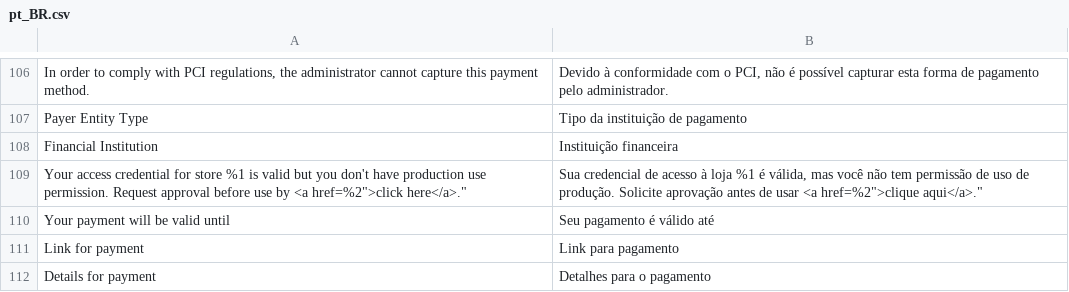
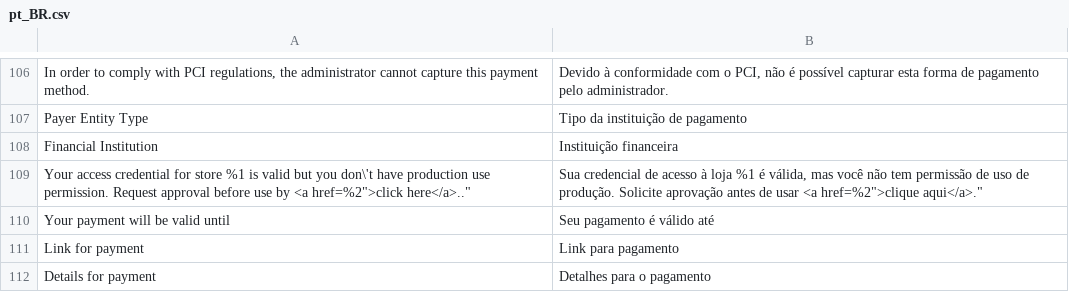
Before and after one commit to mercadopago/adb-payment, a CSV file: i18n/pt_BR.csv, drawn as a sheet; only a part is shown, gaps mark what is left out; the diff names each change by its address in the sheet, - before the commit and + after, or states it on an @@ line.

```diff
--- a/i18n/pt_BR.csv
+++ b/i18n/pt_BR.csv
-A109: …but you don't have production use permission. Request approval before use by <a href=%2">click here</a>."
+A109: …but you don\'t have production use permission. Request approval before use by <a href=%2">click here</a>.."
```
Also changed, not shown: 6 other files.
